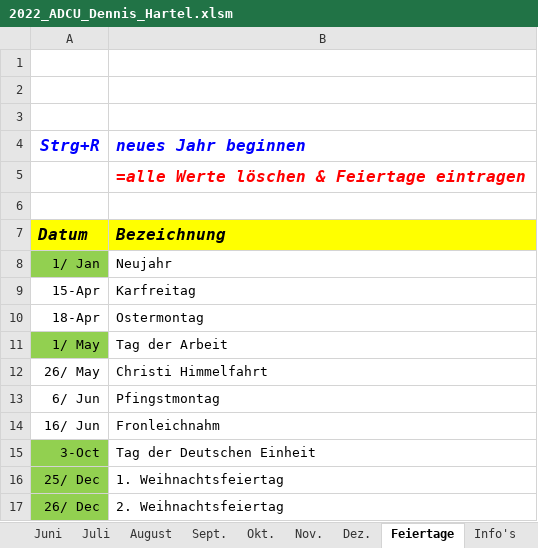
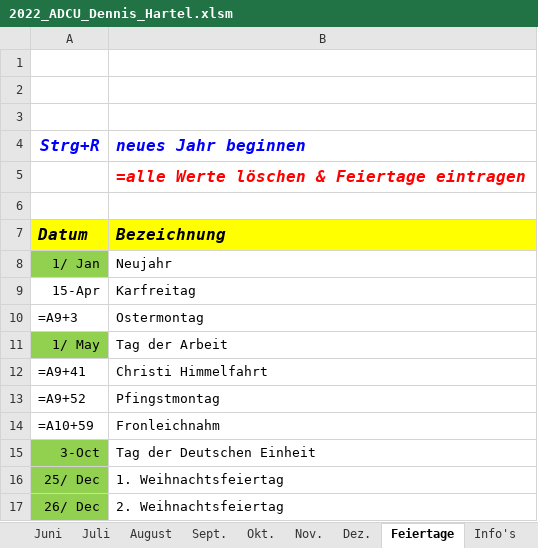
Before and after one commit to DedeHa/TimeSheet, an Excel workbook: 2022_ADCU_Dennis_Hartel.xlsm, sheet Feiertage, drawn as a sheet; values as stored, in another font and other column widths than the file's, no borders; formulas without a stored value are shown as written; the diff names each change by its address in the sheet, - before the commit and + after, or states it on an @@ line.

```diff
--- a/2022_ADCU_Dennis_Hartel.xlsm (sheet Feiertage)
+++ b/2022_ADCU_Dennis_Hartel.xlsm (sheet Feiertage)
-A10 (Strg+R): 18-Apr
+A10 (Strg+R): =A9+3
-A12 (Strg+R): 26/ May
+A12 (Strg+R): =A9+41
-A13 (Strg+R): 6/ Jun
+A13 (Strg+R): =A9+52
-A14 (Strg+R): 16/ Jun
+A14 (Strg+R): =A10+59
```
Also changed, not shown: sheet Dez., sheet August, sheet Juni, sheet Okt., sheet Sept., sheet Juli, 6 more sheets, hidden cells, charts or pictures, 1 other file.
